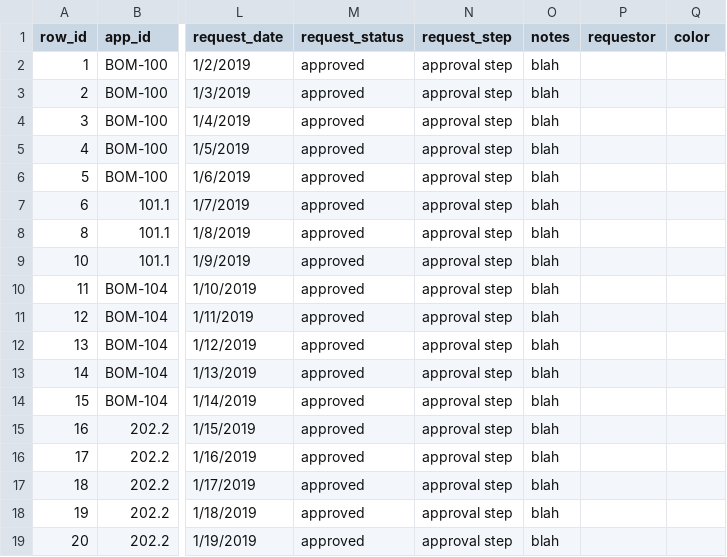
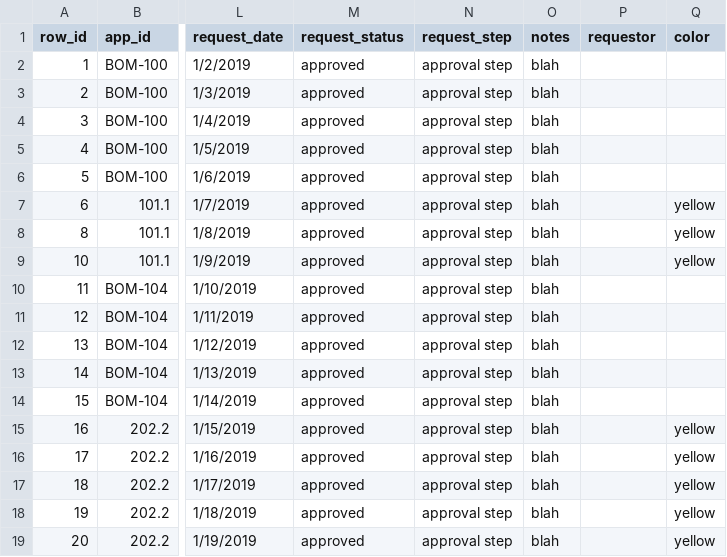
Before and after one commit to sjasthi/bom, a CSV file: sql updates/import_test_cases/sample_sbom - normal.csv, drawn as a sheet; only a part is shown, gaps mark what is left out; the diff names each change by its address in the sheet, - before the commit and + after, or states it on an @@ line.

```diff
--- a/sql updates/import_test_cases/sample_sbom - normal.csv
+++ b/sql updates/import_test_cases/sample_sbom - normal.csv
-Q7:Q9 (color): (empty)
+Q7:Q9 (color): yellow
-Q15:Q19 (color): (empty)
+Q15:Q19 (color): yellow
```
Also changed, not shown: 3 other files.
